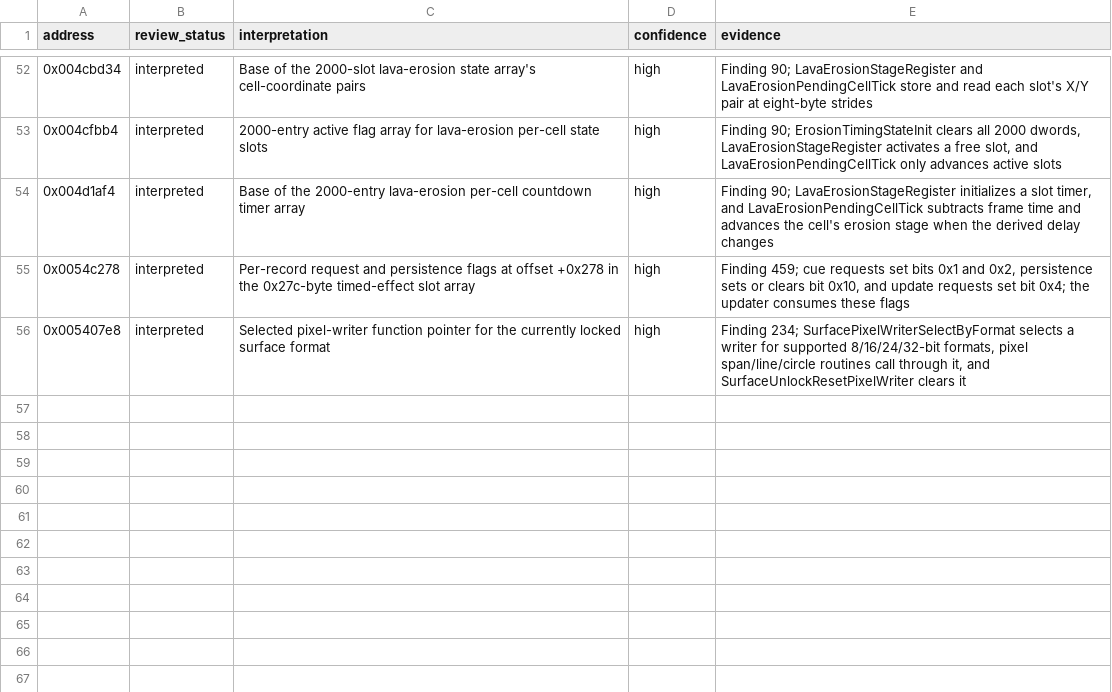
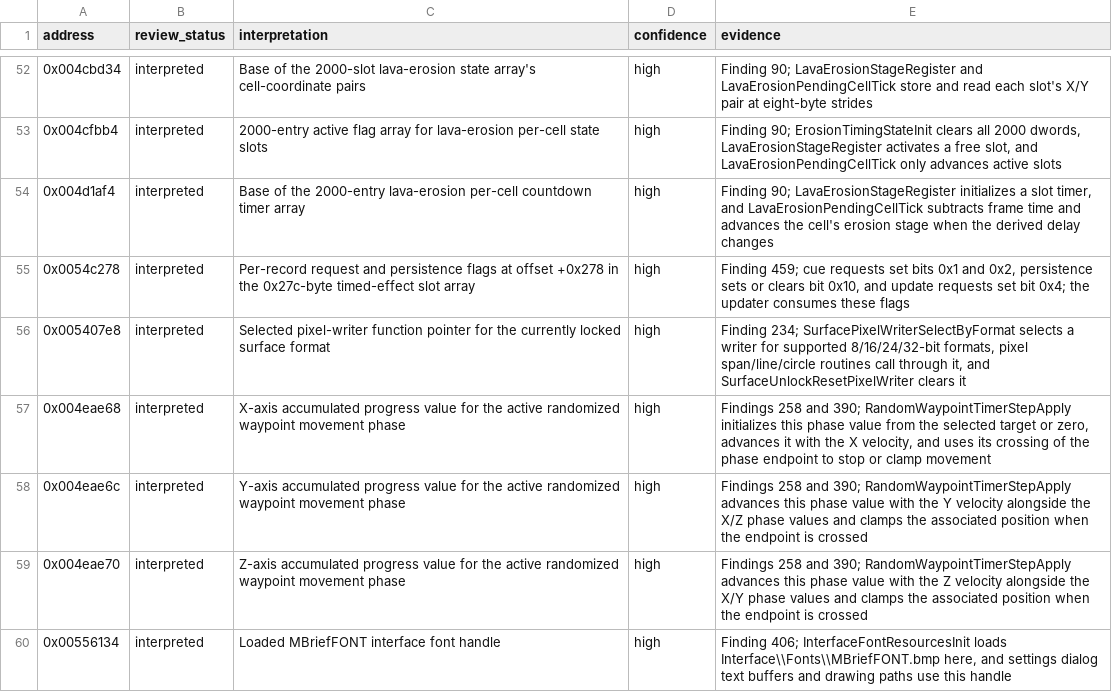
Before and after one commit to robbert229/lrr-portable, a CSV file: docs/dat/annotations.csv, drawn as a sheet; only a part is shown, gaps mark what is left out.

Commit message:
docs: map waypoint phase and font globals

```diff
--- a/docs/dat/annotations.csv
+++ b/docs/dat/annotations.csv
@@ -56 +56,5 @@ address,review_status,interpretation,confidence,evidence
 0x005407e8,interpreted,Selected pixel-writer function pointer for the currently locked surface format,high,"Finding 234; SurfacePixelWriterSelectByFormat selects a writer for supported 8/16/24/32-bit formats, pixel span/line/circle routines call through it, and SurfaceUnlockResetPixelWriter clears it"
+0x004eae68,interpreted,X-axis accumulated progress value for the active randomized waypoint movement phase,high,"Findings 258 and 390; RandomWaypointTimerStepApply initializes this phase value from the selected target or zero, advances it with the X velocity, and uses its crossing of the phase endpoint to stop or clamp movement"
+0x004eae6c,interpreted,Y-axis accumulated progress value for the active randomized waypoint movement phase,high,"Findings 258 and 390; RandomWaypointTimerStepApply advances this phase value with the Y velocity alongside the X/Z phase values and clamps the associated position when the endpoint is crossed"
+0x004eae70,interpreted,Z-axis accumulated progress value for the active randomized waypoint movement phase,high,"Findings 258 and 390; RandomWaypointTimerStepApply advances this phase value with the Z velocity alongside the X/Y phase values and clamps the associated position when the endpoint is crossed"
+0x00556134,interpreted,Loaded MBriefFONT interface font handle,high,"Finding 406; InterfaceFontResourcesInit loads Interface\\Fonts\\MBriefFONT.bmp here, and settings dialog text buffers and drawing paths use this handle"
```
Also changed, not shown: docs/dat/globals.csv.
